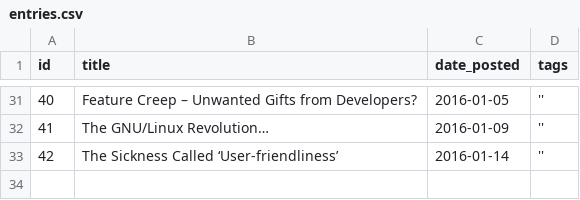
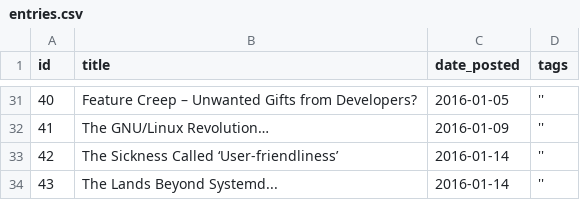
Before and after one commit to AndyMender/linuxmender-go, a CSV file: static/entries.csv, drawn as a sheet; only a part is shown, gaps mark what is left out; the diff names each change by its address in the sheet, - before the commit and + after, or states it on an @@ line.

Commit message:
Add blog entry 43

```diff
--- a/static/entries.csv
+++ b/static/entries.csv
+row 34: 43 | The Lands Beyond Systemd... | 2016-01-14 | ''
```
Also changed, not shown: 1 other file.
